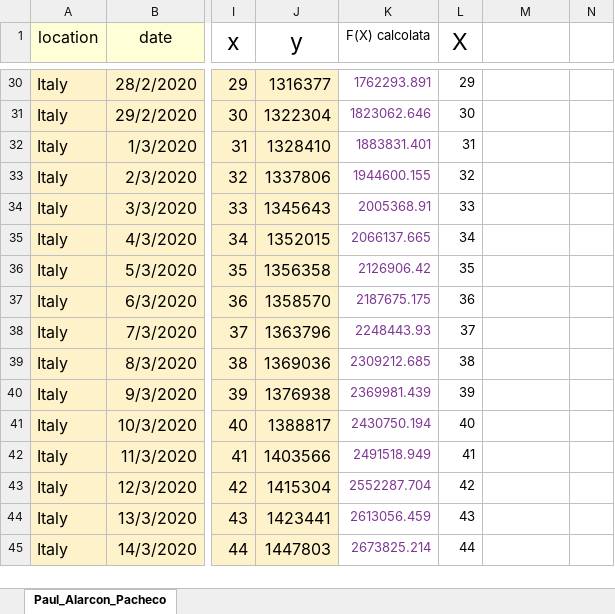
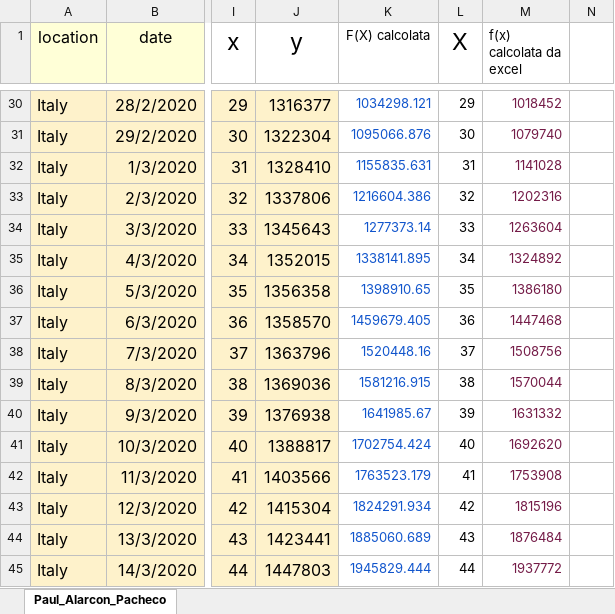
Before and after one commit to ALFO2/Sicilypost, an Excel workbook: Elaborato maturita/Documenti/Matematica_compito.xlsx, sheet Paul_Alarcon_Pacheco, drawn as a sheet; only a part is shown, gaps mark what is left out; values as stored, in another font and other column widths than the file's, no borders; charts and pictures not drawn; the diff covers the shown part only; the diff names each change by its address in the sheet, - before the commit and + after, or states it on an @@ line.

```diff
--- a/Elaborato maturita/Documenti/Matematica_compito.xlsx (sheet Paul_Alarcon_Pacheco)
+++ b/Elaborato maturita/Documenti/Matematica_compito.xlsx (sheet Paul_Alarcon_Pacheco)
-M1: (empty)
+M1: f(x) calcolata da excel
-K30:K45 text colour: #7E3794
+K30:K45 text colour: #1155CC
-K30 (F(X) calcolata): 1762293.891
+K30 (F(X) calcolata): 1034298.121
-M30 (f(x) calcolata da excel): (empty)
+M30 (f(x) calcolata da excel): 1018452
-K31 (F(X) calcolata): 1823062.646
+K31 (F(X) calcolata): 1095066.876
-M31 (f(x) calcolata da excel): (empty)
+M31 (f(x) calcolata da excel): 1079740
-K32 (F(X) calcolata): 1883831.401
+K32 (F(X) calcolata): 1155835.631
-M32 (f(x) calcolata da excel): (empty)
+M32 (f(x) calcolata da excel): 1141028
-K33 (F(X) calcolata): 1944600.155
+K33 (F(X) calcolata): 1216604.386
-M33 (f(x) calcolata da excel): (empty)
+M33 (f(x) calcolata da excel): 1202316
-K34 (F(X) calcolata): 2005368.91
+K34 (F(X) calcolata): 1277373.14
-M34 (f(x) calcolata da excel): (empty)
+M34 (f(x) calcolata da excel): 1263604
-K35 (F(X) calcolata): 2066137.665
+K35 (F(X) calcolata): 1338141.895
-M35 (f(x) calcolata da excel): (empty)
+M35 (f(x) calcolata da excel): 1324892
-K36 (F(X) calcolata): 2126906.42
+K36 (F(X) calcolata): 1398910.65
-M36 (f(x) calcolata da excel): (empty)
+M36 (f(x) calcolata da excel): 1386180
-K37 (F(X) calcolata): 2187675.175
+K37 (F(X) calcolata): 1459679.405
-M37 (f(x) calcolata da excel): (empty)
+M37 (f(x) calcolata da excel): 1447468
-K38 (F(X) calcolata): 2248443.93
+K38 (F(X) calcolata): 1520448.16
-M38 (f(x) calcolata da excel): (empty)
+M38 (f(x) calcolata da excel): 1508756
-K39 (F(X) calcolata): 2309212.685
+K39 (F(X) calcolata): 1581216.915
-M39 (f(x) calcolata da excel): (empty)
+M39 (f(x) calcolata da excel): 1570044
-K40 (F(X) calcolata): 2369981.439
+K40 (F(X) calcolata): 1641985.67
-M40 (f(x) calcolata da excel): (empty)
+M40 (f(x) calcolata da excel): 1631332
-K41 (F(X) calcolata): 2430750.194
+K41 (F(X) calcolata): 1702754.424
-M41 (f(x) calcolata da excel): (empty)
+M41 (f(x) calcolata da excel): 1692620
-K42 (F(X) calcolata): 2491518.949
+K42 (F(X) calcolata): 1763523.179
-M42 (f(x) calcolata da excel): (empty)
+M42 (f(x) calcolata da excel): 1753908
-K43 (F(X) calcolata): 2552287.704
+K43 (F(X) calcolata): 1824291.934
-M43 (f(x) calcolata da excel): (empty)
+M43 (f(x) calcolata da excel): 1815196
-K44 (F(X) calcolata): 2613056.459
+K44 (F(X) calcolata): 1885060.689
-M44 (f(x) calcolata da excel): (empty)
+M44 (f(x) calcolata da excel): 1876484
-K45 (F(X) calcolata): 2673825.214
+K45 (F(X) calcolata): 1945829.444
-M45 (f(x) calcolata da excel): (empty)
+M45 (f(x) calcolata da excel): 1937772
```
Also changed, not shown: 372 edited cells and cell formats elsewhere in this sheet, charts or pictures, 2 other files.
